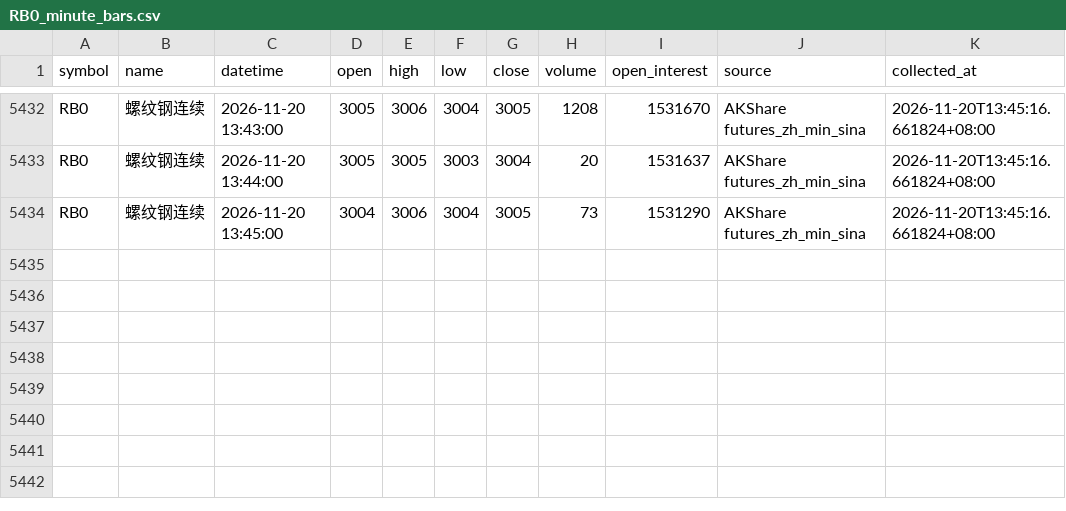
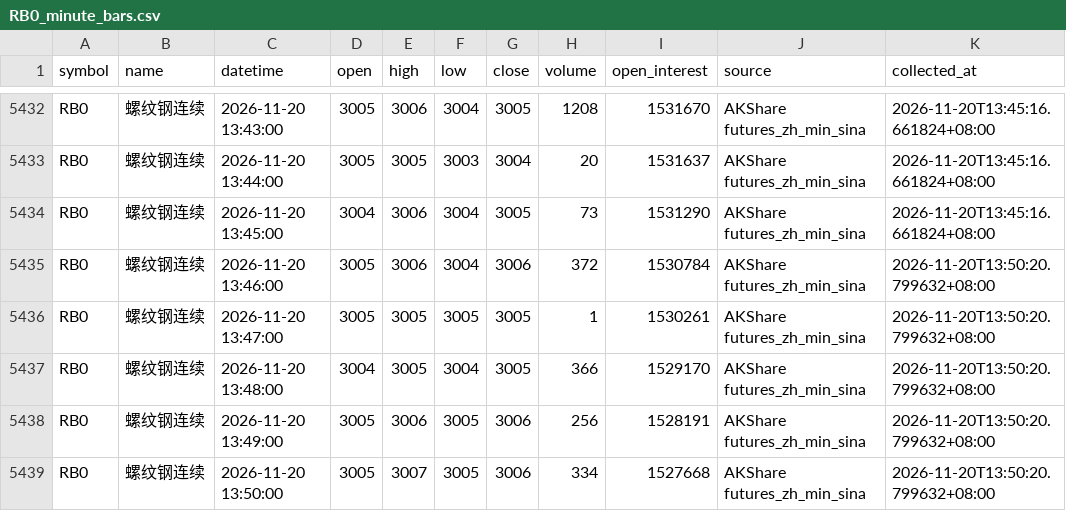
Before and after one commit to luckyjohnlucky/akshare-futures-data, a CSV file: output/RB0_minute_bars.csv, drawn as a sheet; only a part is shown, gaps mark what is left out; the diff names each change by its address in the sheet, - before the commit and + after, or states it on an @@ line.

```diff
--- a/output/RB0_minute_bars.csv
+++ b/output/RB0_minute_bars.csv
+row 5435: RB0 | 螺纹钢连续 | 2026-11-20 13:46:00 | 3005 | 3006 | 3004 | 3006 | 372 | 1530784 | AKShare futures_zh_min_sina | 2026-11-20T13:50:20.799632+08:00
+row 5436: RB0 | 螺纹钢连续 | 2026-11-20 13:47:00 | 3005 | 3005 | 3005 | 3005 | 1 | 1530261 | AKShare futures_zh_min_sina | 2026-11-20T13:50:20.799632+08:00
+row 5437: RB0 | 螺纹钢连续 | 2026-11-20 13:48:00 | 3004 | 3005 | 3004 | 3005 | 366 | 1529170 | AKShare futures_zh_min_sina | 2026-11-20T13:50:20.799632+08:00
+row 5438: RB0 | 螺纹钢连续 | 2026-11-20 13:49:00 | 3005 | 3006 | 3005 | 3006 | 256 | 1528191 | AKShare futures_zh_min_sina | 2026-11-20T13:50:20.799632+08:00
+row 5439: RB0 | 螺纹钢连续 | 2026-11-20 13:50:00 | 3005 | 3007 | 3005 | 3006 | 334 | 1527668 | AKShare futures_zh_min_sina | 2026-11-20T13:50:20.799632+08:00
```
Also changed, not shown: output/FG0_minute_bars.csv, output/HC0_minute_bars.csv, 6 other files.
